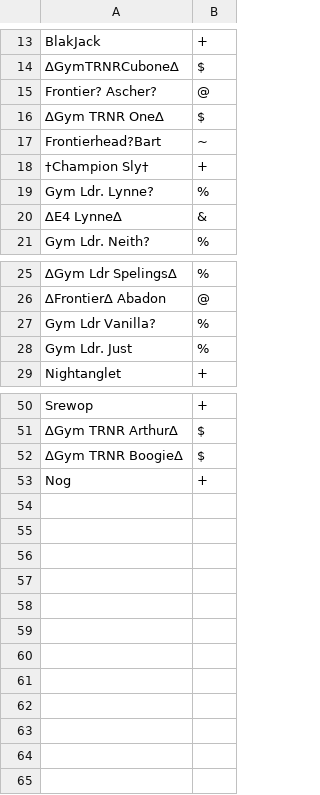
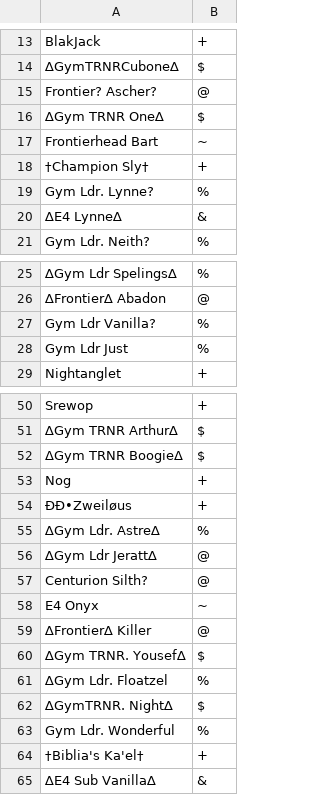
Before and after one commit to nCryp/Pokemon-Showdown, a CSV file: config/usergroups.csv, drawn as a sheet; only a part is shown, gaps mark what is left out; the diff names each change by its address in the sheet, - before the commit and + after, or states it on an @@ line.

Commit message:
usergroups

```diff
--- a/config/usergroups.csv
+++ b/config/usergroups.csv
-A17: Frontierhead?Bart
+A17: Frontierhead Bart
-A28: Gym Ldr. Just
+A28: Gym Ldr Just
+row 54: ÐÐ•Zweiløus | +
+row 55: ∆Gym Ldr. Astre∆ | %
+row 56: ∆Gym Ldr Jeratt∆ | @
+row 57: Centurion Silth? | @
+row 58: E4 Onyx | ~
+row 59: ∆Frontier∆ Killer | @
+row 60: ∆Gym TRNR. Yousef∆ | $
+row 61: ∆Gym Ldr. Floatzel | %
+row 62: ∆GymTRNR. Night∆ | $
+row 63: Gym Ldr. Wonderful | %
+row 64: †Biblia's Ka'el† | +
+row 65: ∆E4 Sub Vanilla∆ | &
```
